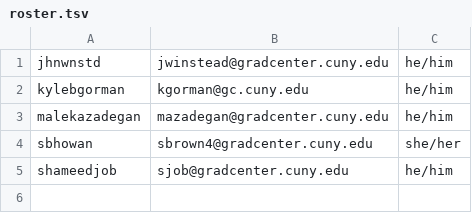
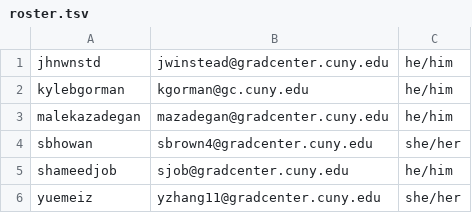
Before and after one commit to methods-II-GC/HW1, a TSV file: data/roster.tsv, drawn as a sheet; the diff names each change by its address in the sheet, - before the commit and + after, or states it on an @@ line.

Commit message:
Adding info to roster

```diff
--- a/data/roster.tsv
+++ b/data/roster.tsv
+row 6: yuemeiz | yzhang11@gradcenter.cuny.edu | she/her
```
